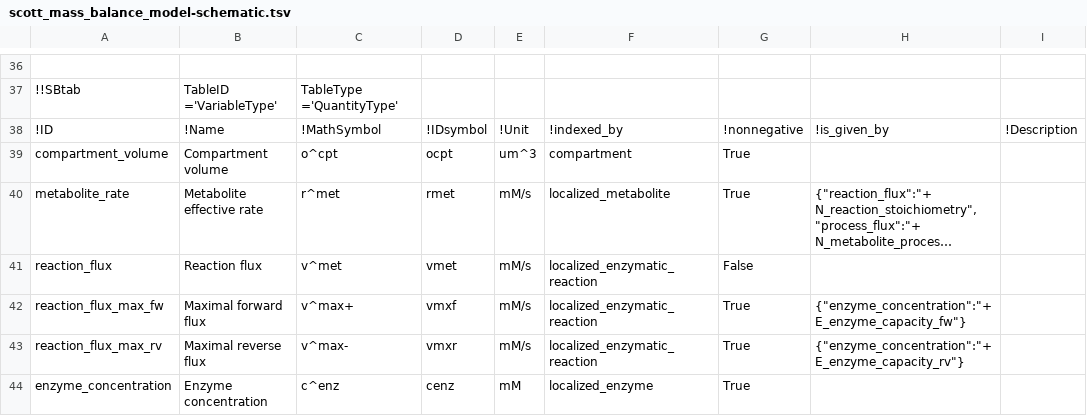
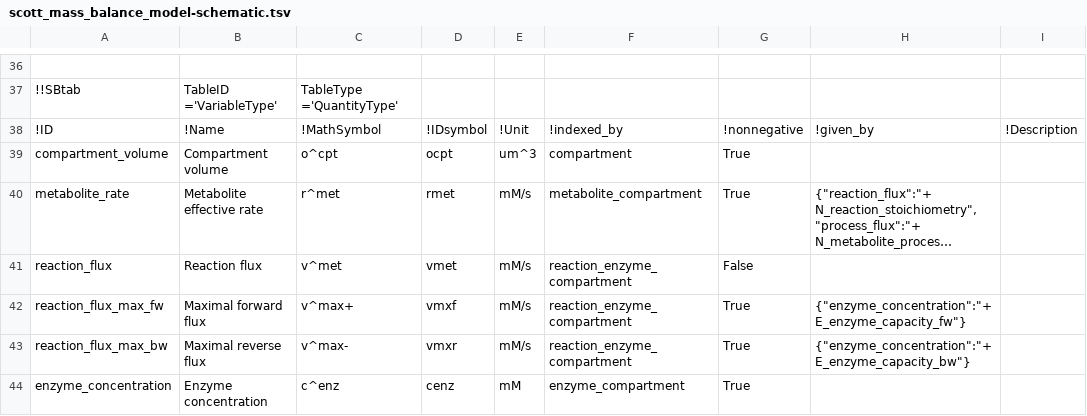
Before and after one commit to liebermeister/resource-balance-analysis, a TSV file: resources/model-schematic/scott_mass_balance_model-schematic.tsv, drawn as a sheet; only a part is shown, gaps mark what is left out; long unchanged cells end in …; the diff covers the shown part only; the diff names each change by its address in the sheet, - before the commit and + after, or states it on an @@ line.

```diff
--- a/resources/model-schematic/scott_mass_balance_model-schematic.tsv
+++ b/resources/model-schematic/scott_mass_balance_model-schematic.tsv
-H38: !is_given_by
+H38: !given_by
-F40: localized_metabolite
+F40: metabolite_compartment
-F41:F43: localized_enzymatic_reaction
+F41:F43: reaction_enzyme_compartment
-A43: reaction_flux_max_rv
+A43: reaction_flux_max_bw
-H43: {"enzyme_concentration":"+ E_enzyme_capacity_rv"}
+H43: {"enzyme_concentration":"+ E_enzyme_capacity_bw"}
-F44: localized_enzyme
+F44: enzyme_compartment
```
Also changed, not shown: 4 added rows, 1 removed row and 38 edited cells elsewhere in this file, resources/model-schematic/rba-model-schematic.tsv, 12 other files.
